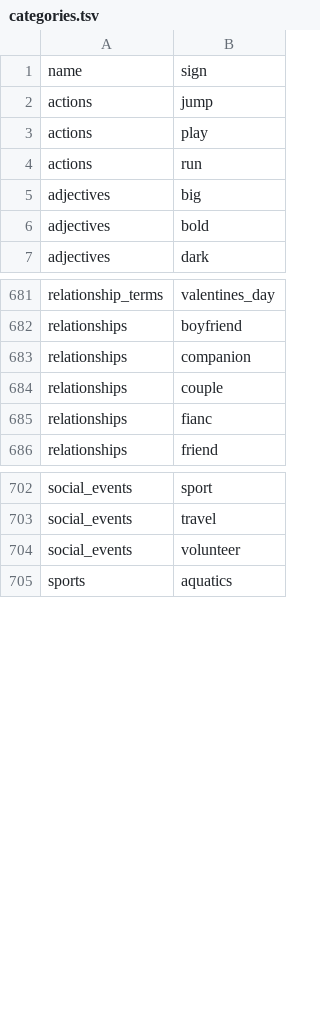
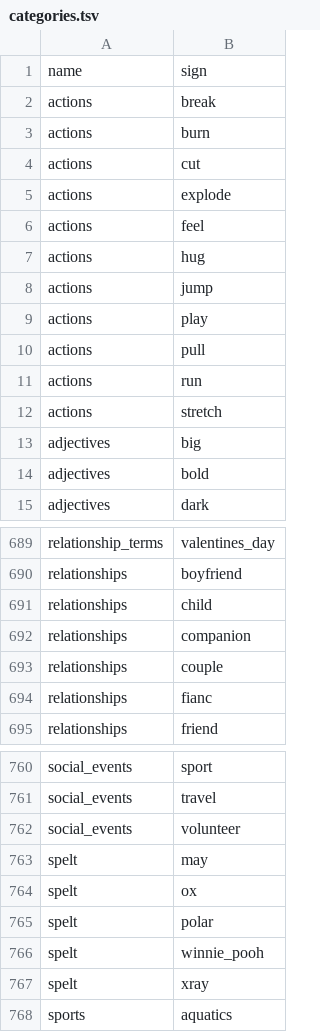
Before and after one commit to binaryoverload/bsl-resources, a TSV file: src/data/groupings/categories.tsv, drawn as a sheet; only a part is shown, gaps mark what is left out; the diff covers the shown part only.

```diff
--- a/src/data/groupings/categories.tsv
+++ b/src/data/groupings/categories.tsv
@@ -1,5 +1,13 @@
 name	sign
+actions	break
+actions	burn
+actions	cut
+actions	explode
+actions	feel
+actions	hug
 actions	jump
 actions	play
+actions	pull
 actions	run
+actions	stretch
 adjectives	big
@@ -682,2 +690,3 @@ relationship_terms	valentines_day
 relationships	boyfriend
+relationships	child
 relationships	companion
@@ -704,2 +762,7 @@ social_events	travel
 social_events	volunteer
+spelt	may
+spelt	ox
+spelt	polar
+spelt	winnie_pooh
+spelt	xray
 sports	aquatics
```
Also changed, not shown: 49 added rows and 4 moved rows elsewhere in this file, src/data/groupings/categories_meta.tsv, src/data/signs.tsv.
